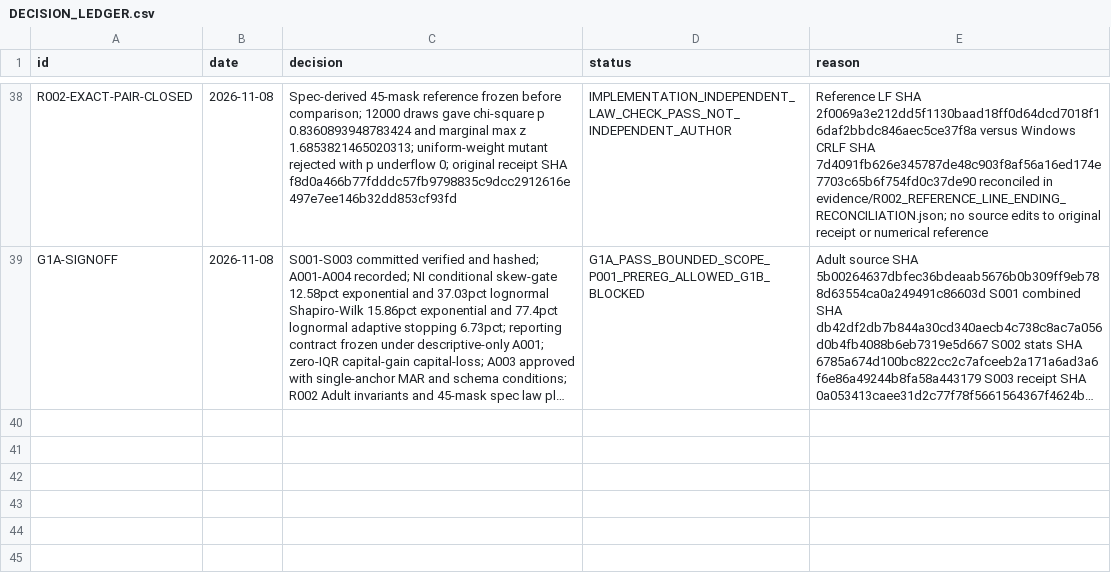
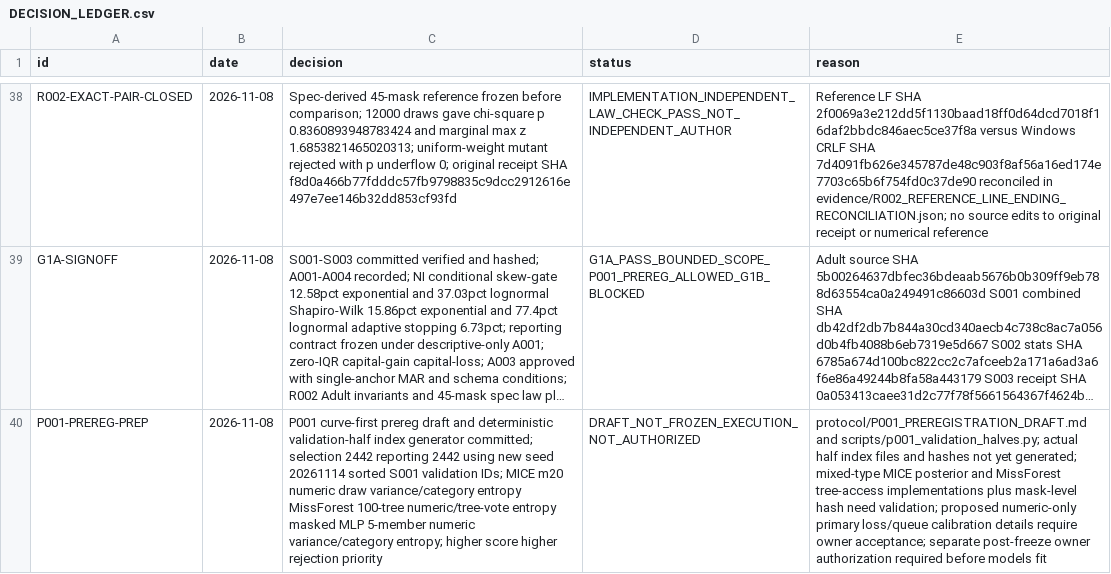
Before and after one commit to lonewolf15116/reliable-masked-tabular-imputation, a CSV file: DECISION_LEDGER.csv, drawn as a sheet; only a part is shown, gaps mark what is left out; long unchanged cells end in …; the diff names each change by its address in the sheet, - before the commit and + after, or states it on an @@ line.

Commit message:
ledger(p001): record draft risk/decision contract and distinct post-freeze execution gate

```diff
--- a/DECISION_LEDGER.csv
+++ b/DECISION_LEDGER.csv
+row 40: P001-PREREG-PREP | 2026-11-08 | P001 curve-first prereg draft and deterministic validation-half index generator committed; selection 2442 reporting 2442 using new seed 20261114 sorted S001 validation IDs; MICE m20 numeric draw variance/category entropy MissForest 100-tree numeric/tree-vote entropy masked MLP 5-member numeric variance/category entropy; higher score higher rejection priority | DRAFT_NOT_FROZEN_EXECUTION_NOT_AUTHORIZED | protocol/P001_PREREGISTRATION_DRAFT.md and scripts/p001_validation_halves.py; actual half index files and hashes not yet generated; mixed-type MICE posterior and MissForest tree-access implementations plus mask-level hash need validation; proposed numeric-only primary loss/queue calibration details require owner acceptance; separate post-freeze owner authorization required before models fit
```
